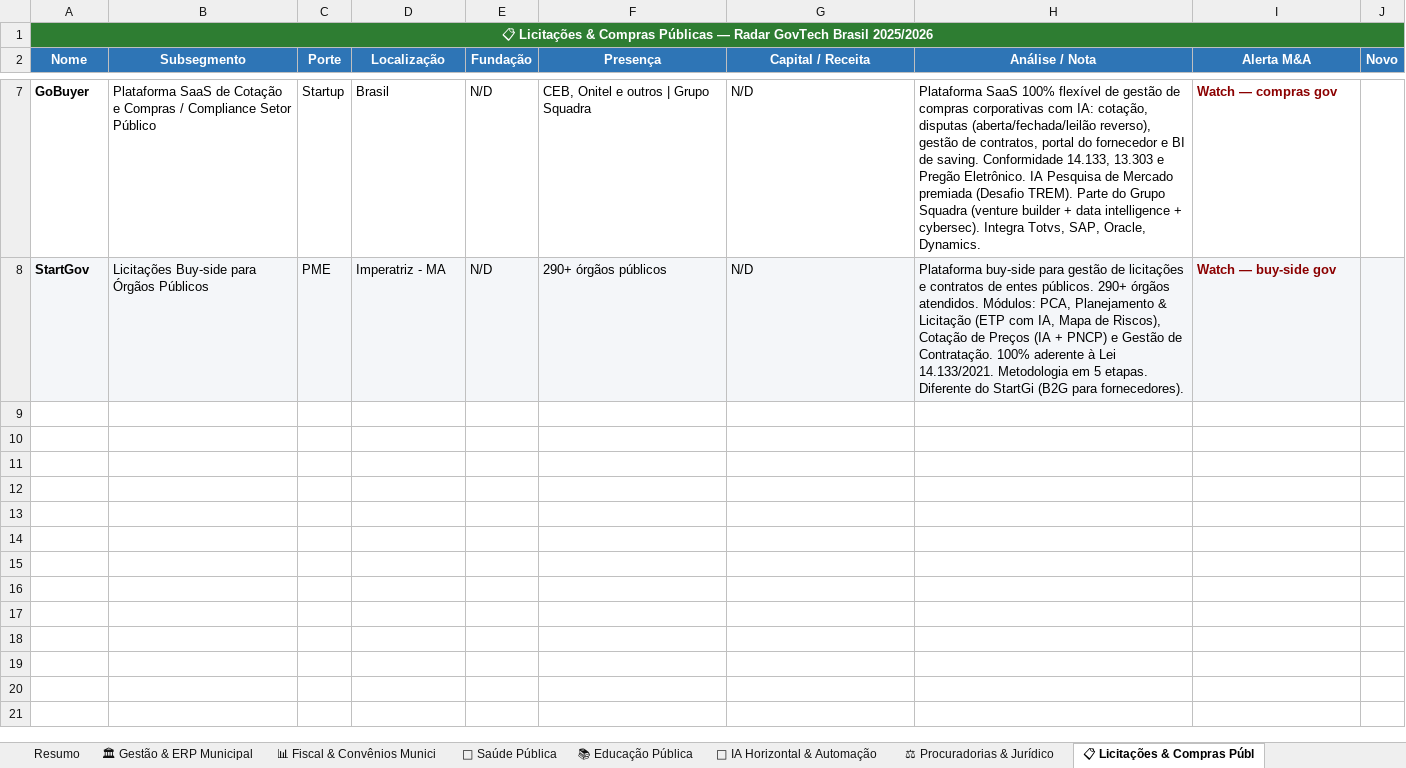
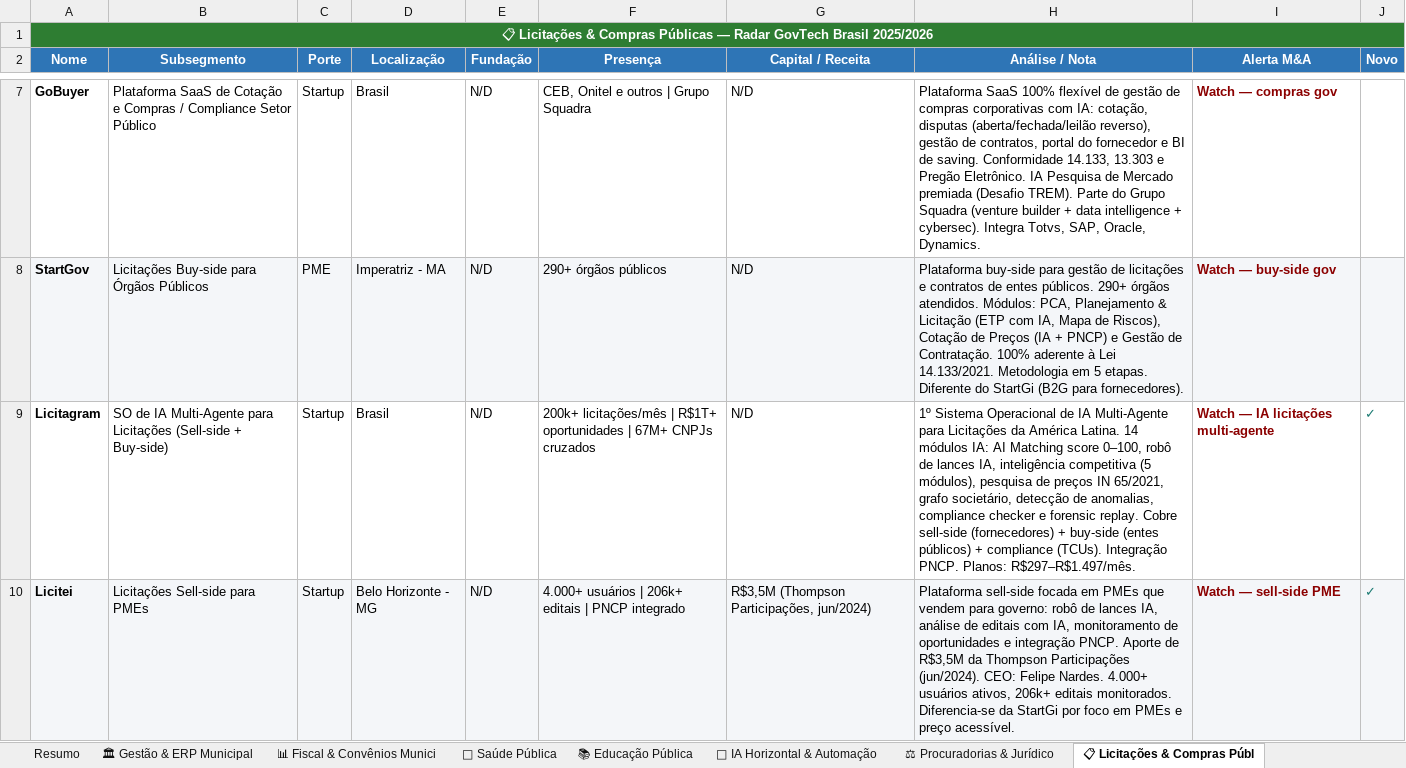
Before and after one commit to tossulino/govtech, an Excel workbook: Radar_GovTechs_Brasil_2026.xlsx, sheet 📋 Licitações & Compras Públ, drawn as a sheet; only a part is shown, gaps mark what is left out; values as stored, in another font and other column widths than the file's, no borders; the diff names each change by its address in the sheet, - before the commit and + after, or states it on an @@ line.

```diff
--- a/Radar_GovTechs_Brasil_2026.xlsx (sheet 📋 Licitações & Compras Públ)
+++ b/Radar_GovTechs_Brasil_2026.xlsx (sheet 📋 Licitações & Compras Públ)
+row 9: Licitagram | SO de IA Multi-Agente para Licitações (Sell-side + Buy-side) | Startup | Brasil | N/D | 200k+ licitações/mês | R$1T+ oportunidades | 67M+ CNPJs cruzados | N/D | 1º Sistema Operacional de IA Multi-Agente para Licitações da América Latina. 14 módulos IA: AI Matching score 0–100, robô de lances IA, inteligência competitiva (5 módulos), pesquisa de preços IN 65/2021, grafo societário, detecção de anomalias, compliance checker e forensic replay. Cobre sell-side (fornecedores) + buy-side (entes públicos) + compliance (TCUs). Integração PNCP. Planos: R$297–R$1.497/mês. | Watch — IA licitações multi-agente | ✓
+row 10: Licitei | Licitações Sell-side para PMEs | Startup | Belo Horizonte - MG | N/D | 4.000+ usuários | 206k+ editais | PNCP integrado | R$3,5M (Thompson Participações, jun/2024) | Plataforma sell-side focada em PMEs que vendem para governo: robô de lances IA, análise de editais com IA, monitoramento de oportunidades e integração PNCP. Aporte de R$3,5M da Thompson Participações (jun/2024). CEO: Felipe Nardes. 4.000+ usuários ativos, 206k+ editais monitorados. Diferencia-se da StartGi por foco em PMEs e preço acessível. | Watch — sell-side PME | ✓
```
Also changed, not shown: sheet 💰 Aportes & Investimentos, sheet 📚 Educação Pública, sheet Resumo, sheet 🏛 Gestão & ERP Municipal, 2 other files.
